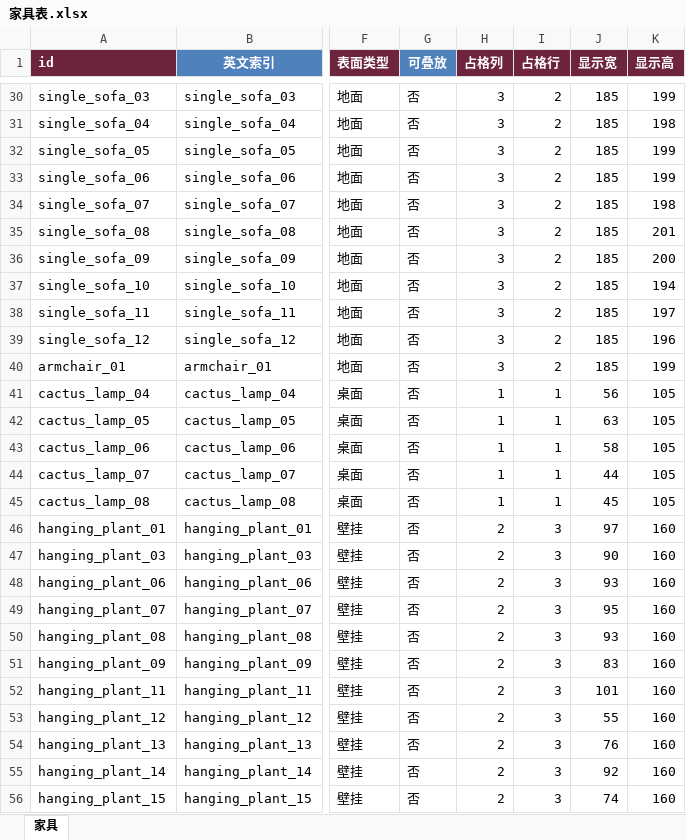
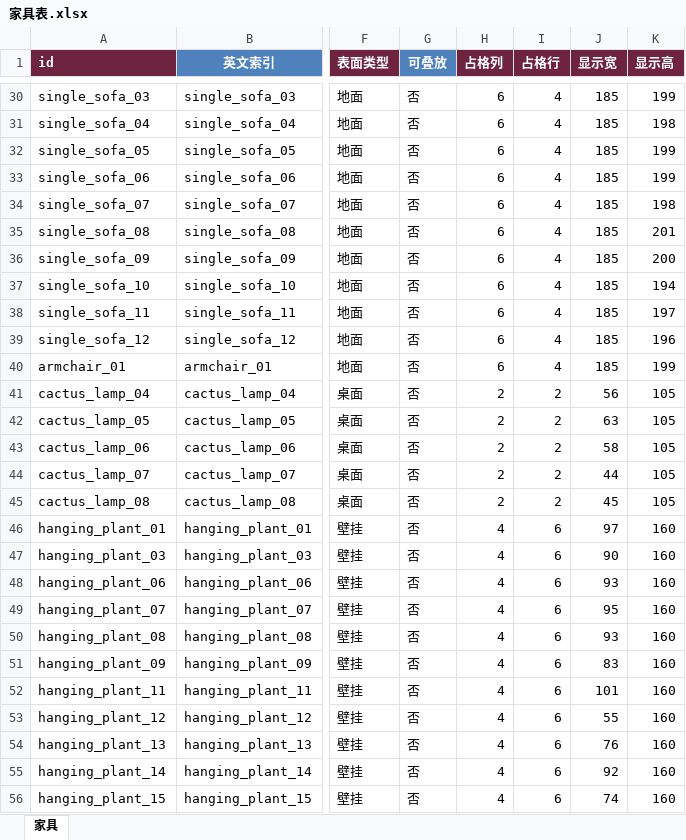
Before and after one commit to CsOHQAQ/2026MasterHouse, an Excel workbook: Excel/家具表.xlsx, sheet 家具, drawn as a sheet; only a part is shown, gaps mark what is left out; values as stored, in another font and other column widths than the file's, no borders; the diff covers the shown part only; the diff names each change by its address in the sheet, - before the commit and + after, or states it on an @@ line.

```diff
--- a/Excel/家具表.xlsx (sheet 家具)
+++ b/Excel/家具表.xlsx (sheet 家具)
-H30:H40 (占格列): 3
+H30:H40 (占格列): 6
-I30:I40 (占格行): 2
+I30:I40 (占格行): 4
-H41:H45 (占格列): 1
+H41:H45 (占格列): 2
-I41:I45 (占格行): 1
+I41:I45 (占格行): 2
-H46:H56 (占格列): 2
+H46:H56 (占格列): 4
-I46:I56 (占格行): 3
+I46:I56 (占格行): 6
```
Also changed, not shown: 188 edited cells elsewhere in this sheet, Excel/家具房间表.xlsx, 14 other files.
